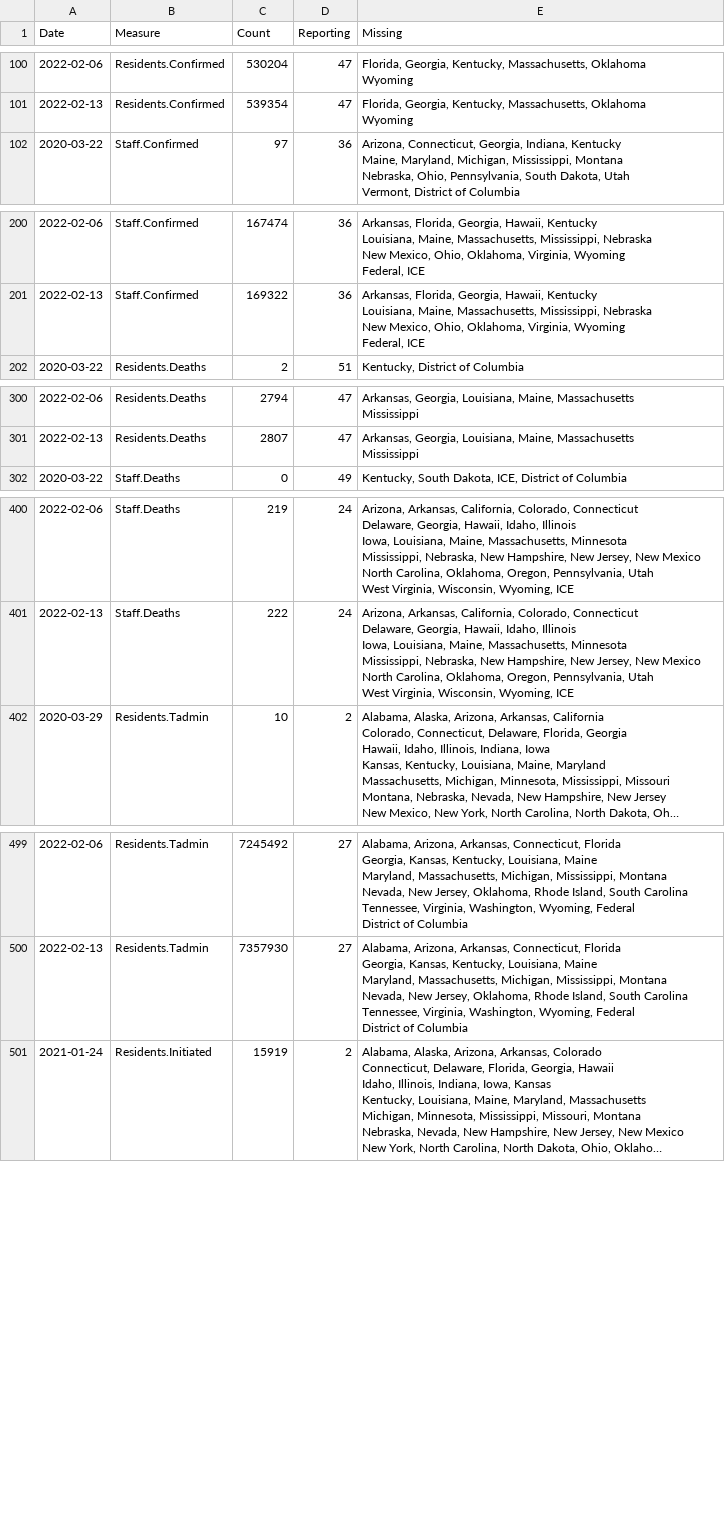
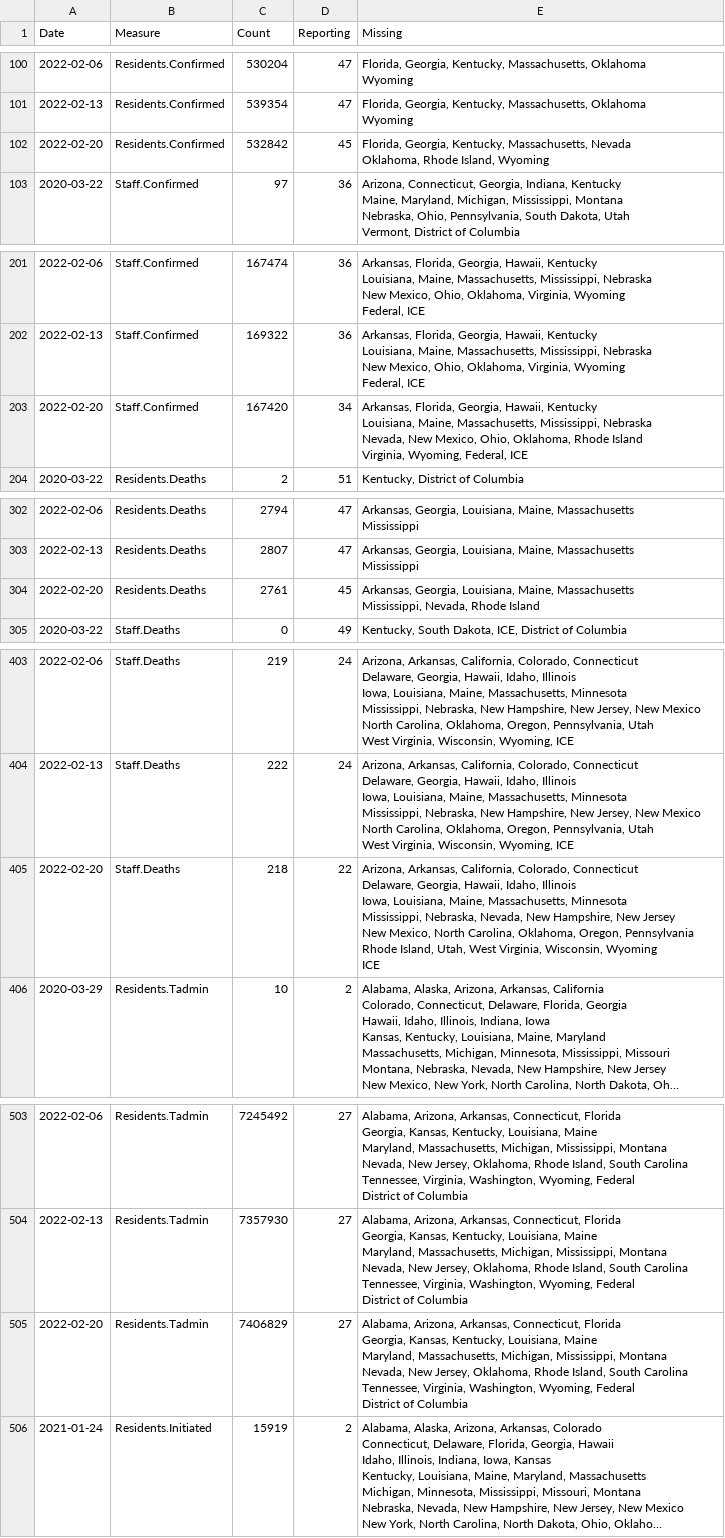
Before and after one commit to uclalawcovid19behindbars/data, a CSV file: historical-data/historical_national_counts.csv, drawn as a sheet; only a part is shown, gaps mark what is left out; long unchanged cells end in …; ↵ is a line break in a cell; the diff covers the shown part only; the diff names each change by its address in the sheet, - before the commit and + after, or states it on an @@ line.

```diff
--- a/historical-data/historical_national_counts.csv
+++ b/historical-data/historical_national_counts.csv
+row 102: 2022-02-20 | Residents.Confirmed | 532842 | 45 | Florida, Georgia, Kentucky, Massachusetts, Nevada ↵ Oklahoma, Rhode Island, Wyoming
+row 203: 2022-02-20 | Staff.Confirmed | 167420 | 34 | Arkansas, Florida, Georgia, Hawaii, Kentucky ↵ Louisiana, Maine, Massachusetts, Mississippi, Nebraska ↵ Nevada, New Mexico, Ohio, Oklahoma, Rhode Island ↵ Virginia, Wyoming, Federal, ICE
+row 304: 2022-02-20 | Residents.Deaths | 2761 | 45 | Arkansas, Georgia, Louisiana, Maine, Massachusetts ↵ Mississippi, Nevada, Rhode Island
+row 405: 2022-02-20 | Staff.Deaths | 218 | 22 | Arizona, Arkansas, California, Colorado, Connecticut ↵ Delaware, Georgia, Hawaii, Idaho, Illinois ↵ Iowa, Louisiana, Maine, Massachusetts, Minnesota ↵ Mississippi, Nebraska, Nevada, New Hampshire, New Jersey ↵ New Mexico, North Carolina, Oklahoma, Oregon, Pennsylvania ↵ Rhode Island, Utah, West Virginia, Wisconsin, Wyoming ↵ ICE
+row 505: 2022-02-20 | Residents.Tadmin | 7406829 | 27 | Alabama, Arizona, Arkansas, Connecticut, Florida ↵ Georgia, Kansas, Kentucky, Louisiana, Maine ↵ Maryland, Massachusetts, Michigan, Mississippi, Montana ↵ Nevada, New Jersey, Oklahoma, Rhode Island, South Carolina ↵ Tennessee, Virginia, Washington, Wyoming, Federal ↵ District of Columbia
```
Also changed, not shown: 2 added rows elsewhere in this file, historical-data/historical_state_counts.csv, latest-data/latest_facility_counts.csv, 3 other files.
